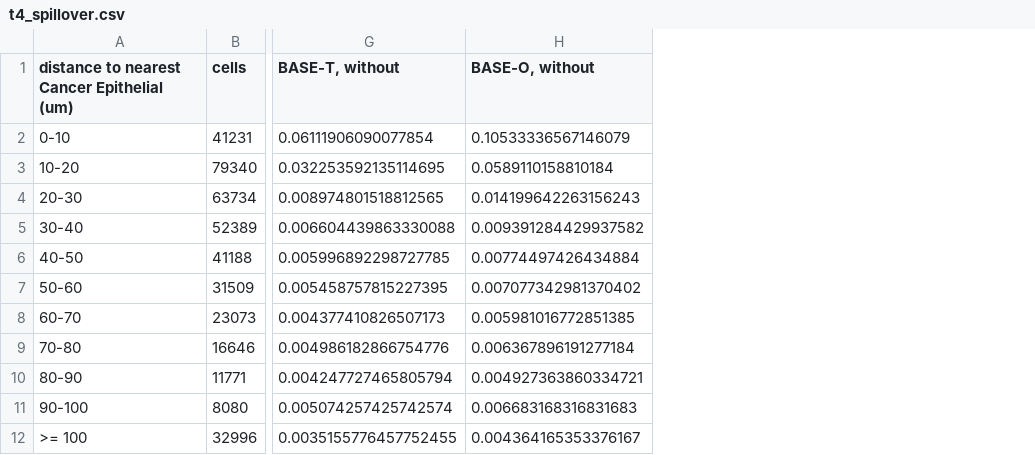
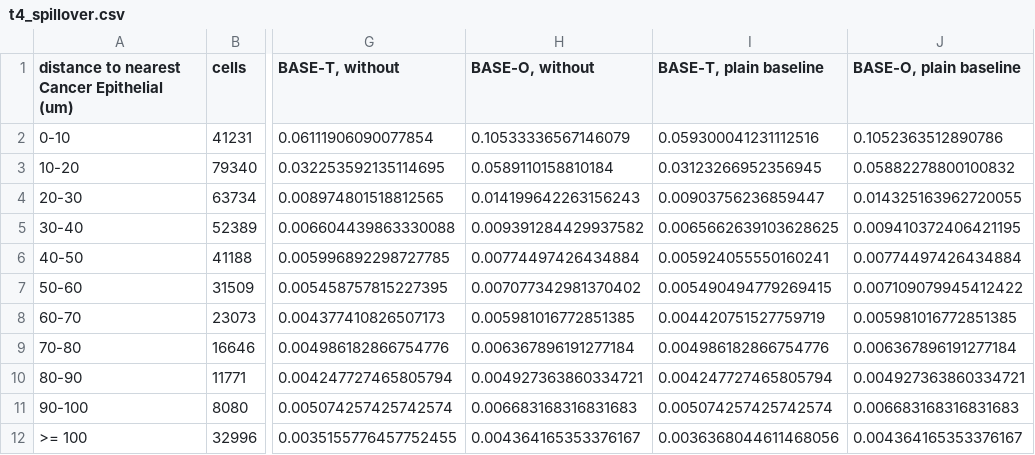
Before and after one commit to lachy01/Spatio-Temporal-Tissue-Dynamics, a CSV file: outputs/mistic/t4_spillover.csv, drawn as a sheet; only a part is shown, gaps mark what is left out; the diff names each change by its address in the sheet, - before the commit and + after, or states it on an @@ line.

```diff
--- a/outputs/mistic/t4_spillover.csv
+++ b/outputs/mistic/t4_spillover.csv
+column I (BASE-T, plain baseline), rows 2-12: 0.059300041231112516 | 0.03123266952356945 | 0.00903756236859447 | 0.0065662639103628625 | 0.005924055550160241 | 0.005490494779269415 | 0.004420751527759719 | 0.004986182866754776 | 0.004247727465805794 | 0.005074257425742574 | 0.0036368044611468056
+column J (BASE-O, plain baseline), rows 2-12: 0.1052363512890786 | 0.05882278800100832 | 0.014325163962720055 | 0.009410372406421195 | 0.00774497426434884 | 0.007109079945412422 | 0.005981016772851385 | 0.006367896191277184 | 0.004927363860334721 | 0.006683168316831683 | 0.004364165353376167
```
Also changed, not shown: outputs/division_classifier/stage6_v9.csv, 23 other files.
